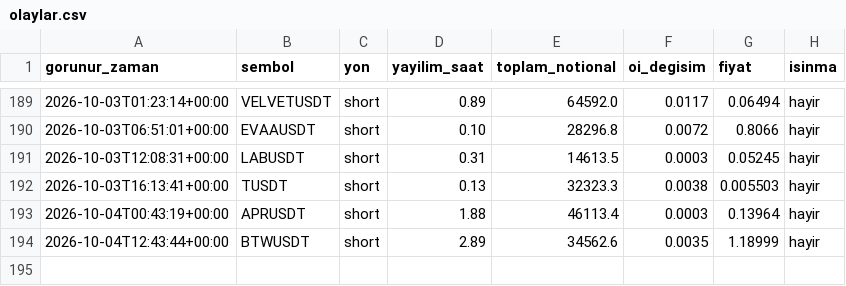
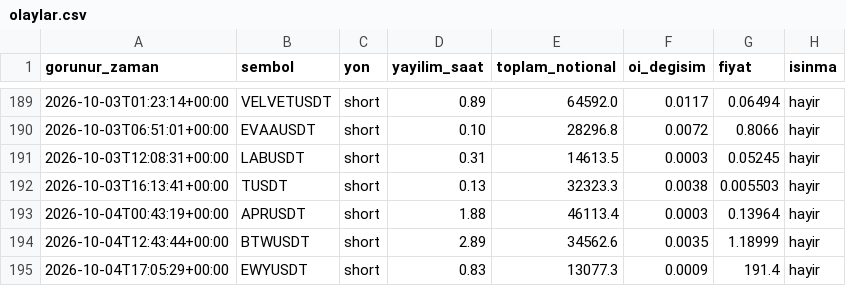
Before and after one commit to varmlx/balina-dedektor, a CSV file: olaylar.csv, drawn as a sheet; only a part is shown, gaps mark what is left out; the diff names each change by its address in the sheet, - before the commit and + after, or states it on an @@ line.

```diff
--- a/olaylar.csv
+++ b/olaylar.csv
+row 195: 2026-10-04T17:05:29+00:00 | EWYUSDT | short | 0.83 | 13077.3 | 0.0009 | 191.4 | hayir
```
Also changed, not shown: 2 other files.
